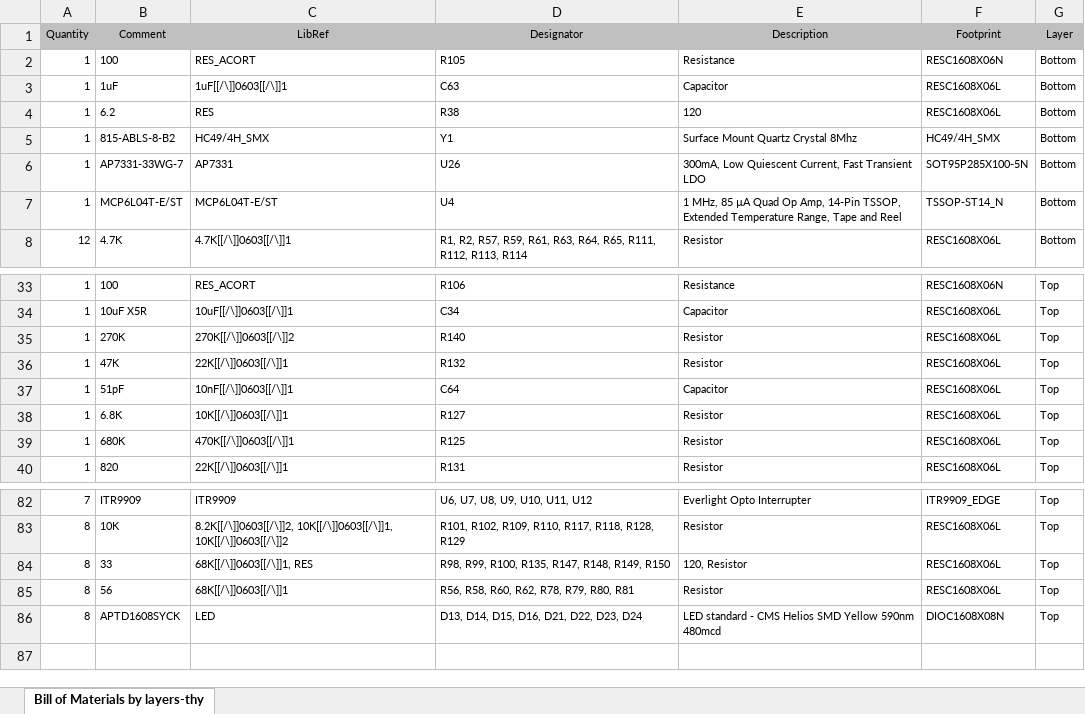
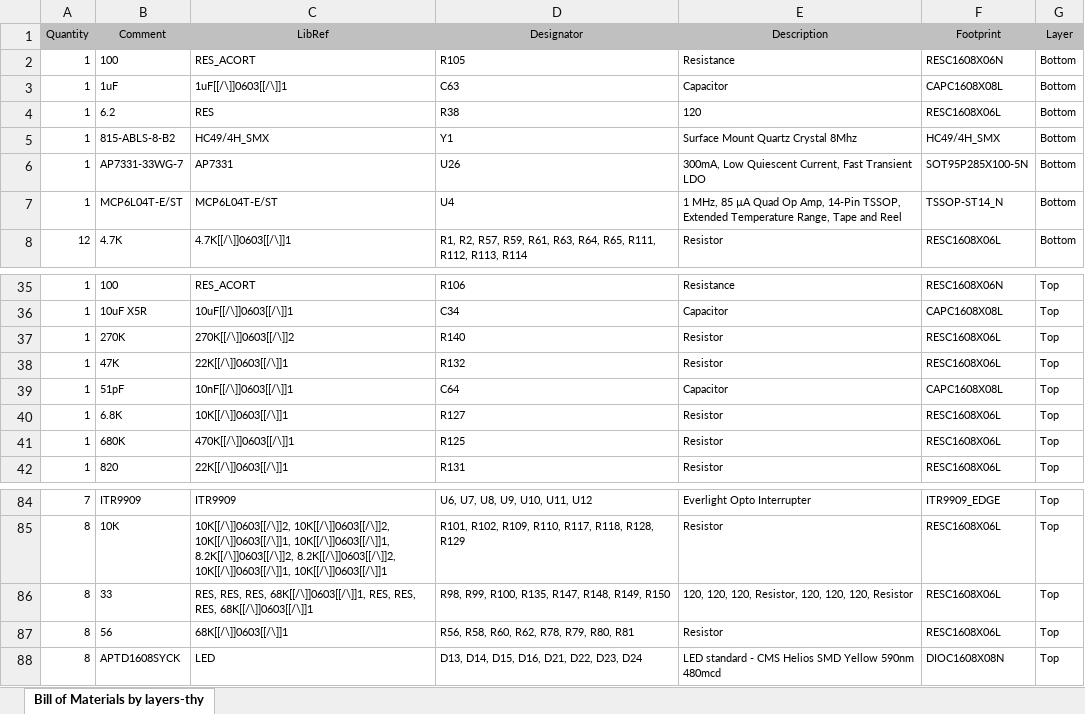
Before and after one commit to Mobsya/electronics-thymio2, an Excel workbook: output/Bill of Materials by layers-thymio2-main(Production Thymio2).xlsx, sheet Bill of Materials by layers-thy, drawn as a sheet; only a part is shown, gaps mark what is left out; values as stored, in another font and other column widths than the file's, no borders; addresses are those after the commit; the diff covers the shown part only; the diff names each change by its address in the sheet, - before the commit and + after, or states it on an @@ line.

```diff
--- a/output/Bill of Materials by layers-thymio2-main(Production Thymio2).xlsx (sheet Bill of Materials by layers-thy)
+++ b/output/Bill of Materials by layers-thymio2-main(Production Thymio2).xlsx (sheet Bill of Materials by layers-thy)
-F3 (Footprint): RESC1608X06L
+F3 (Footprint): CAPC1608X08L
-F36 (Footprint): RESC1608X06L
+F36 (Footprint): CAPC1608X08L
-F39 (Footprint): RESC1608X06L
+F39 (Footprint): CAPC1608X08L
-C85 (LibRef): 8.2K[[/\]]0603[[/\]]2, 10K[[/\]]0603[[/\]]1, 10K[[/\]]0603[[/\]]2
+C85 (LibRef): 10K[[/\]]0603[[/\]]2, 10K[[/\]]0603[[/\]]2, 10K[[/\]]0603[[/\]]1, 10K[[/\]]0603[[/\]]1, 8.2K[[/\]]0603[[/\]]2, 8.2K[[/\]]0603[[/\]]2, 10K[[/\]]0603[[/\]]1, 10K[[/\]]0603[[/\]]1
-C86 (LibRef): 68K[[/\]]0603[[/\]]1, RES
+C86 (LibRef): RES, RES, RES, 68K[[/\]]0603[[/\]]1, RES, RES, RES, 68K[[/\]]0603[[/\]]1
-E86 (Description): 120, Resistor
+E86 (Description): 120, 120, 120, Resistor, 120, 120, 120, Resistor
```
Also changed, not shown: 3 added rows, 1 removed row and 26 edited cells elsewhere in this sheet, output/Bill of Materials-thymio2-main(Production Thymio2).xlsx, 28 other files.
